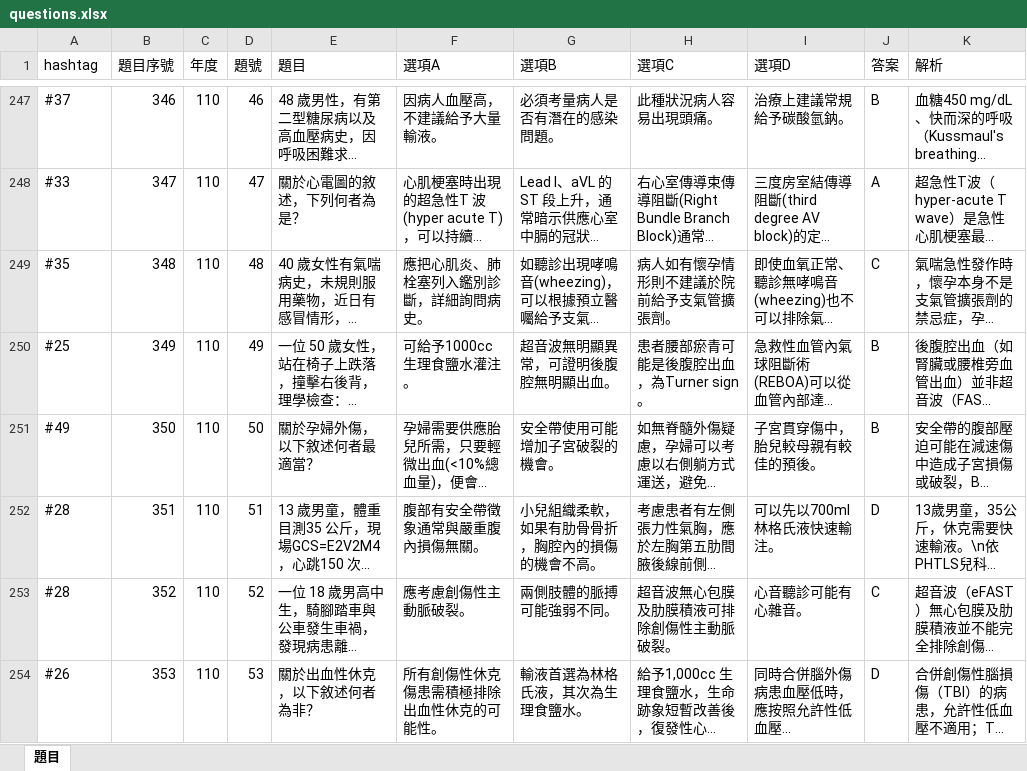
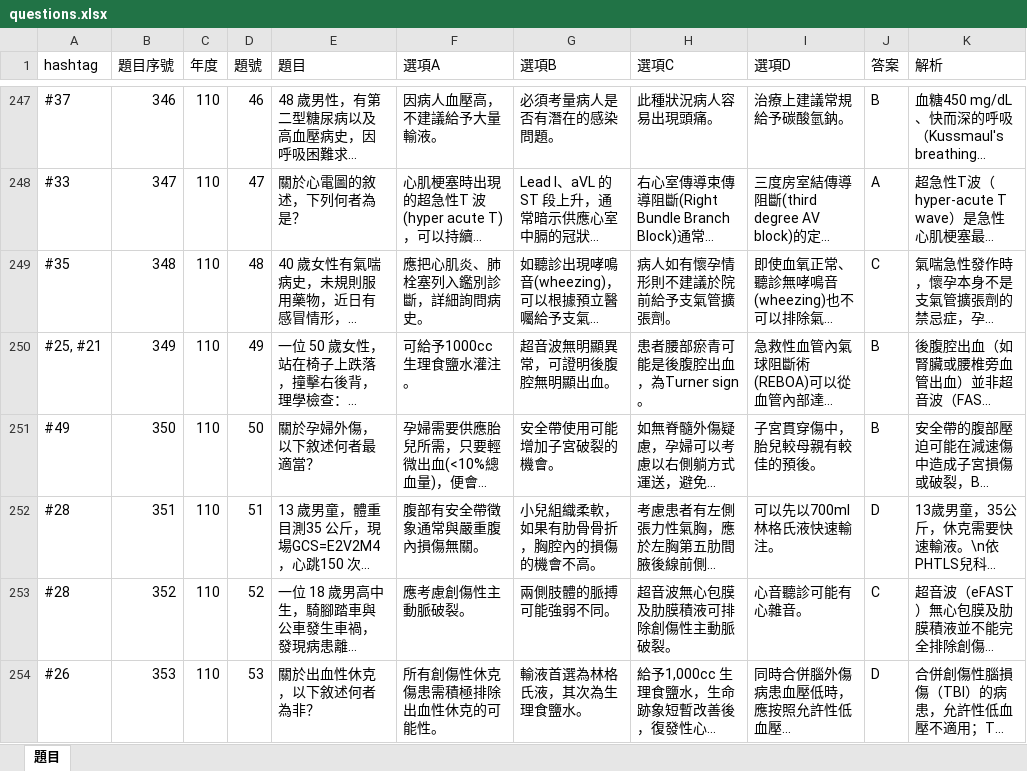
Before and after one commit to tctp8/bank, an Excel workbook: questions.xlsx, sheet 題目, drawn as a sheet; only a part is shown, gaps mark what is left out; long unchanged cells end in …; values as stored, in another font and other column widths than the file's, no borders; the diff covers the shown part only; the diff names each change by its address in the sheet, - before the commit and + after, or states it on an @@ line.

Commit message:
Add files via upload

```diff
--- a/questions.xlsx (sheet 題目)
+++ b/questions.xlsx (sheet 題目)
-A250 (hashtag): #25
+A250 (hashtag): #25, #21
```
Also changed, not shown: 17 edited cells elsewhere in this sheet.
